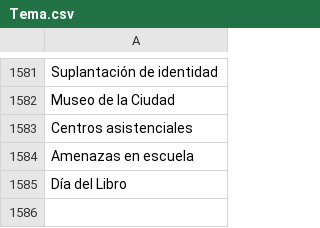
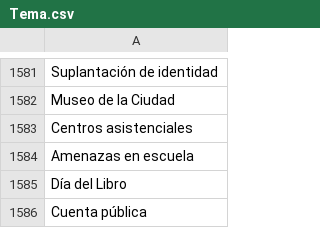
Before and after one commit to thelonious9/radio, a CSV file: Tema.csv, drawn as a sheet; only a part is shown, gaps mark what is left out; the diff names each change by its address in the sheet, - before the commit and + after, or states it on an @@ line.

Commit message:
añadimos temas

```diff
--- a/Tema.csv
+++ b/Tema.csv
+row 1586: Cuenta pública
```
